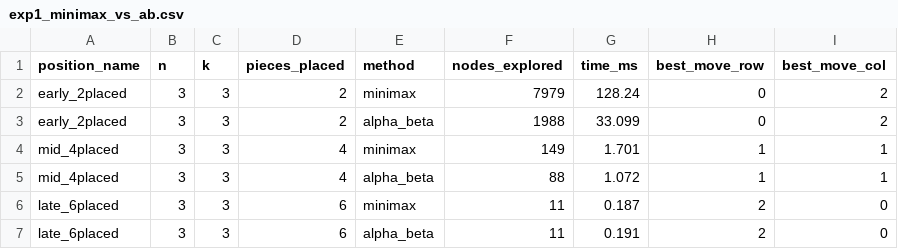
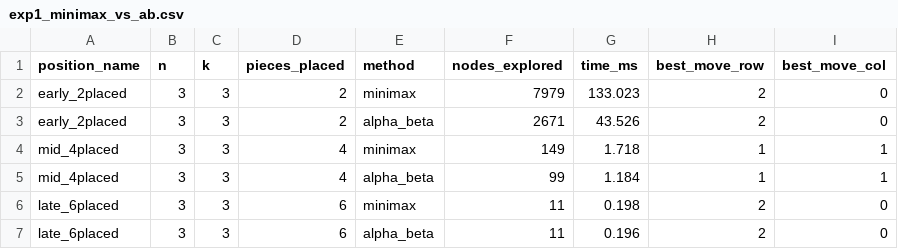
Before and after one commit to KhangMBui/tic-tac-toe-ai, a CSV file: report/results/exp1_minimax_vs_ab.csv, drawn as a sheet.

```diff
--- a/report/results/exp1_minimax_vs_ab.csv
+++ b/report/results/exp1_minimax_vs_ab.csv
@@ -1,7 +1,7 @@
 position_name,n,k,pieces_placed,method,nodes_explored,time_ms,best_move_row,best_move_col
-early_2placed,3,3,2,minimax,7979,128.24,0,2
-early_2placed,3,3,2,alpha_beta,1988,33.099,0,2
-mid_4placed,3,3,4,minimax,149,1.701,1,1
-mid_4placed,3,3,4,alpha_beta,88,1.072,1,1
-late_6placed,3,3,6,minimax,11,0.187,2,0
-late_6placed,3,3,6,alpha_beta,11,0.191,2,0
+early_2placed,3,3,2,minimax,7979,133.023,2,0
+early_2placed,3,3,2,alpha_beta,2671,43.526,2,0
+mid_4placed,3,3,4,minimax,149,1.718,1,1
+mid_4placed,3,3,4,alpha_beta,99,1.184,1,1
+late_6placed,3,3,6,minimax,11,0.198,2,0
+late_6placed,3,3,6,alpha_beta,11,0.196,2,0
```
Also changed, not shown: report/results/exp2_search_vs_heuristic.csv, report/results/exp3_win_rates.csv, 8 other files.
